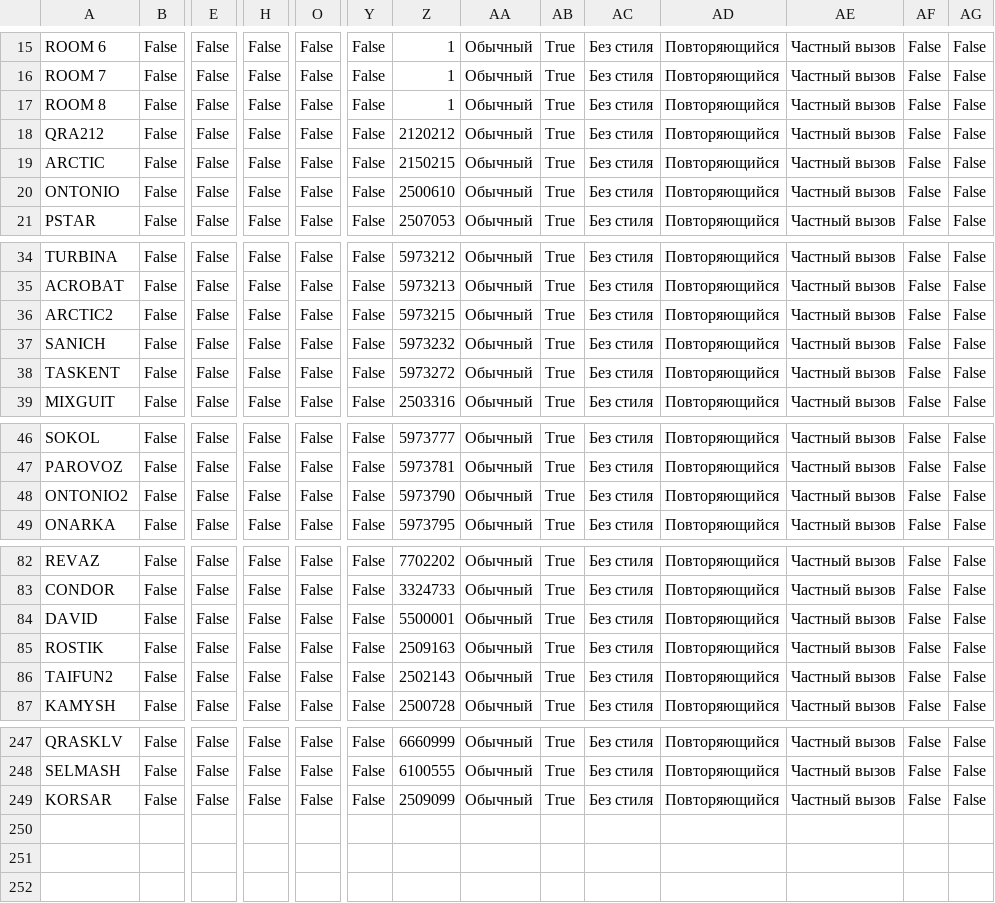
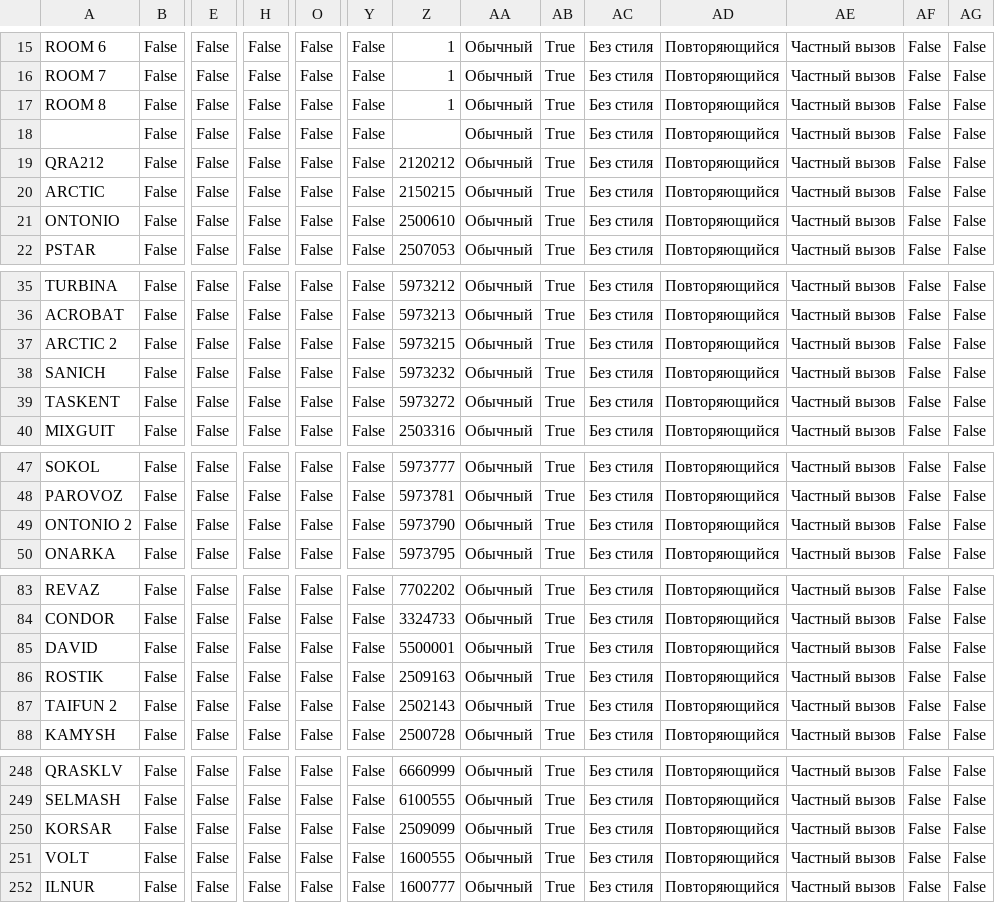
Before and after one commit to krot4u/Public_scripts, a CSV file: Devices_Contact_List/Motorola_Rus_Contact.csv, drawn as a sheet; only a part is shown, gaps mark what is left out; addresses are those after the commit; rows hold the shown columns only; the diff covers the shown part only; the diff names each change by its address in the sheet, - before the commit and + after, or states it on an @@ line.

```diff
--- a/Devices_Contact_List/Motorola_Rus_Contact.csv
+++ b/Devices_Contact_List/Motorola_Rus_Contact.csv
+row 18:  | False | False | False | False | False |  | Обычный | True | Без стиля | Повторяющийся | Частный вызов | False | False
-A37: ARCTIC2
+A37: ARCTIC 2
-A49: ONTONIO2
+A49: ONTONIO 2
-A87: TAIFUN2
+A87: TAIFUN 2
+row 251: VOLT | False | False | False | False | False | 1600555 | Обычный | True | Без стиля | Повторяющийся | Частный вызов | False | False
+row 252: ILNUR | False | False | False | False | False | 1600777 | Обычный | True | Без стиля | Повторяющийся | Частный вызов | False | False
```
Also changed, not shown: 1 edited cell elsewhere in this file, Devices_Contact_List/Ailunce_Contacts.csv, Devices_Contact_List/AnyTone_Contacts.csv, 9 other files.
